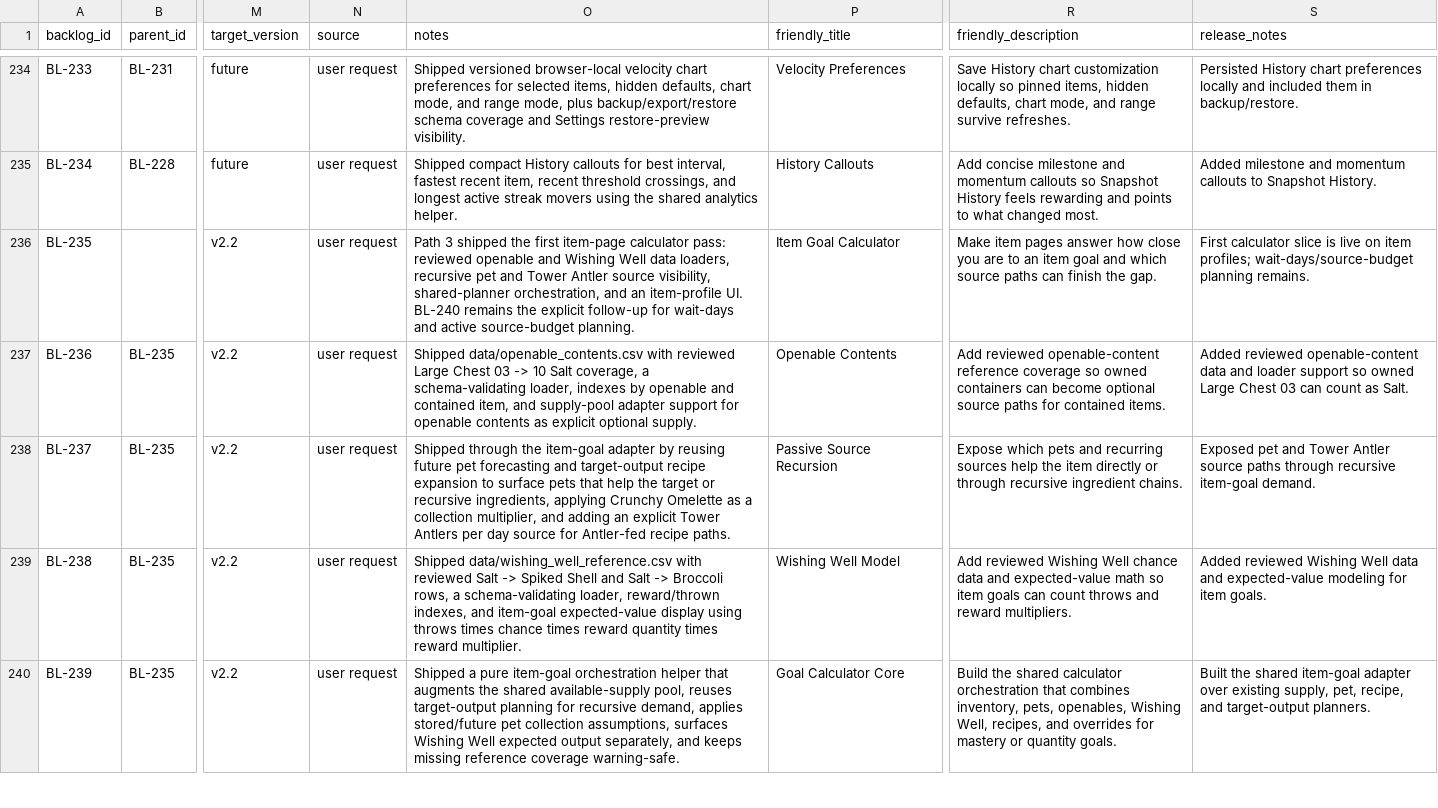
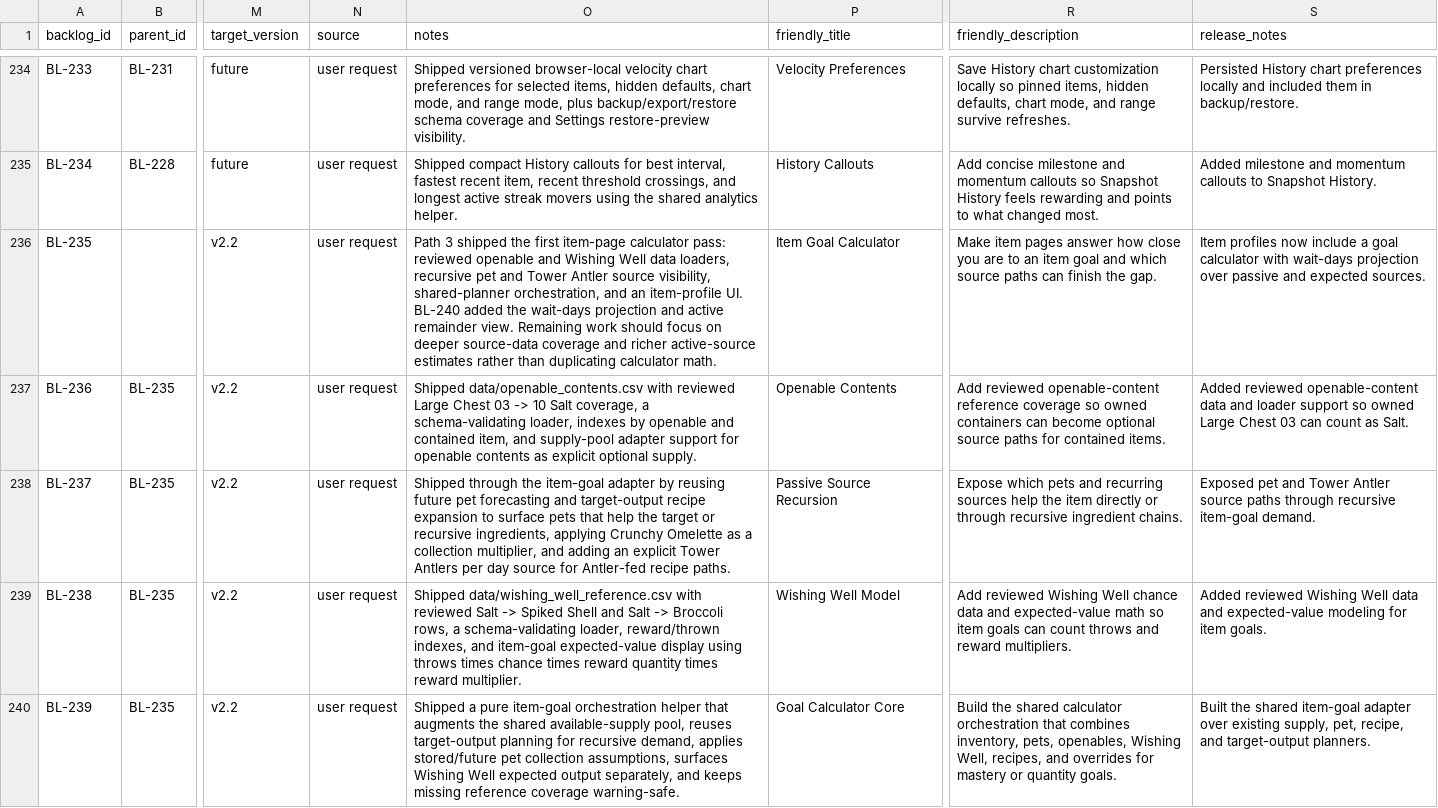
Before and after one commit to missvin/farmrpg-tools, a CSV file: planning/backlog.csv, drawn as a sheet; only a part is shown, gaps mark what is left out; the diff covers the shown part only; the diff names each change by its address in the sheet, - before the commit and + after, or states it on an @@ line.

Commit message:
feat(item-goals): add wait-days projection

```diff
--- a/planning/backlog.csv
+++ b/planning/backlog.csv
-O236 (notes): …UI. BL-240 remains the explicit follow-up for wait-days and active source-budget planning.
+O236 (notes): …UI. BL-240 added the wait-days projection and active remainder view. Remaining work should focus on deeper source-data coverage and richer active-source estimates rather than duplicating calculator math.
-S236 (release_notes): First calculator slice is live on item profiles; wait-days/source-budget planning remains.
+S236 (release_notes): Item profiles now include a goal calculator with wait-days projection over passive and expected sources.
```
Also changed, not shown: 4 edited cells elsewhere in this file, 5 other files.
